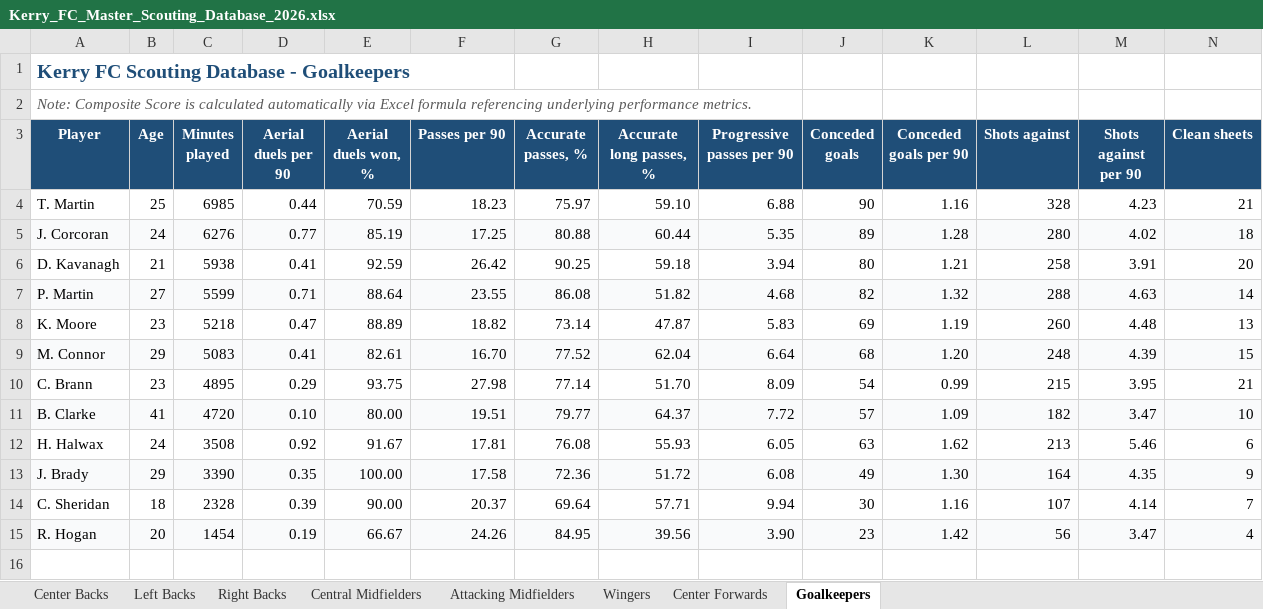
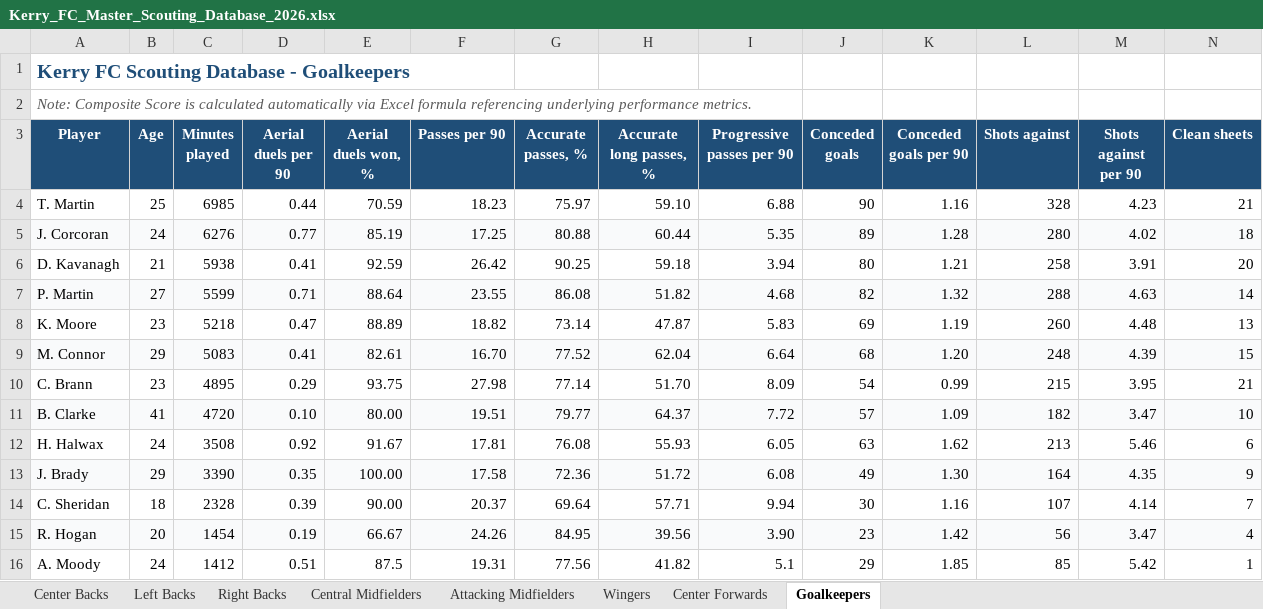
Before and after one commit to coachcollopy-eng/kerry-fc-scouting, an Excel workbook: Kerry_FC_Master_Scouting_Database_2026.xlsx, sheet Goalkeepers, drawn as a sheet; only a part is shown; values as stored, in another font and other column widths than the file's, no borders; rows hold the shown columns only; the diff names each change by its address in the sheet, - before the commit and + after, or states it on an @@ line.

Commit message:
Add files via upload

```diff
--- a/Kerry_FC_Master_Scouting_Database_2026.xlsx (sheet Goalkeepers)
+++ b/Kerry_FC_Master_Scouting_Database_2026.xlsx (sheet Goalkeepers)
+row 16: A. Moody | 24 | 1412 | 0.51 | 87.5 | 19.31 | 77.56 | 41.82 | 5.1 | 29 | 1.85 | 85 | 5.42 | 1
```
